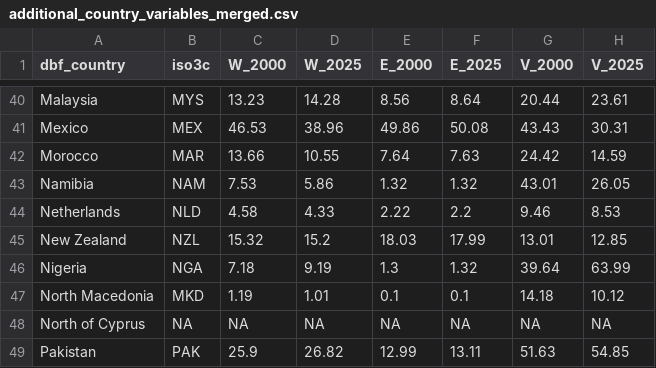
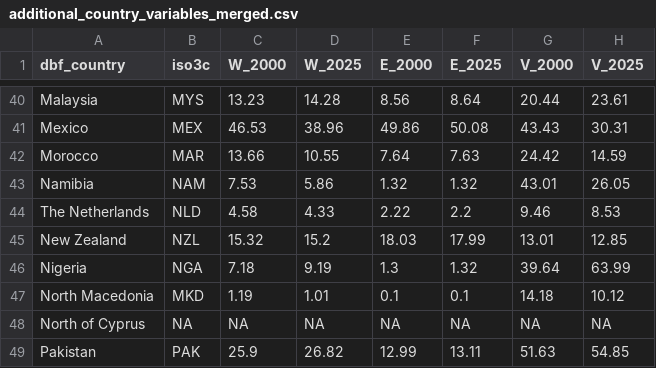
Before and after one commit to psysciacc/JTF002-DHF, a CSV file: data/codebooks/additional_country_variables_merged.csv, drawn as a sheet; only a part is shown, gaps mark what is left out; the diff names each change by its address in the sheet, - before the commit and + after, or states it on an @@ line.

Commit message:
fix the incorrect name for the netherlands

```diff
--- a/data/codebooks/additional_country_variables_merged.csv
+++ b/data/codebooks/additional_country_variables_merged.csv
-A44 (dbf_country): Netherlands
+A44 (dbf_country): The Netherlands
```
